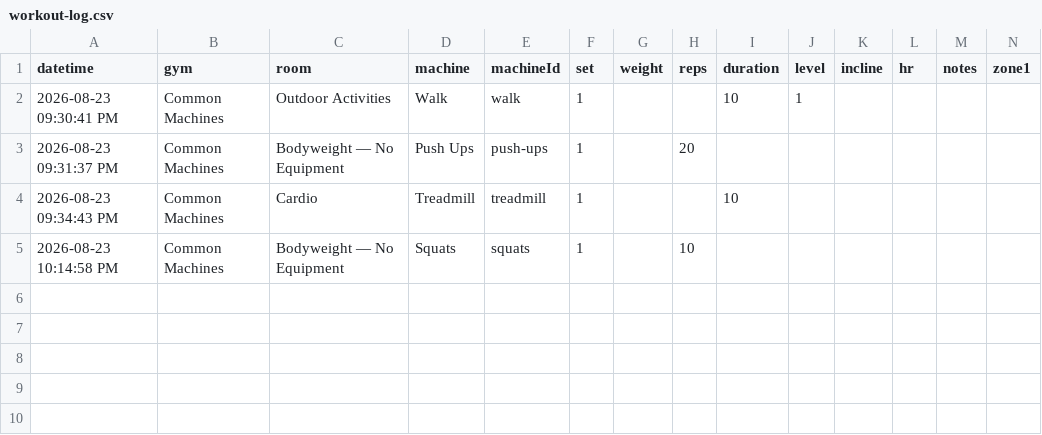
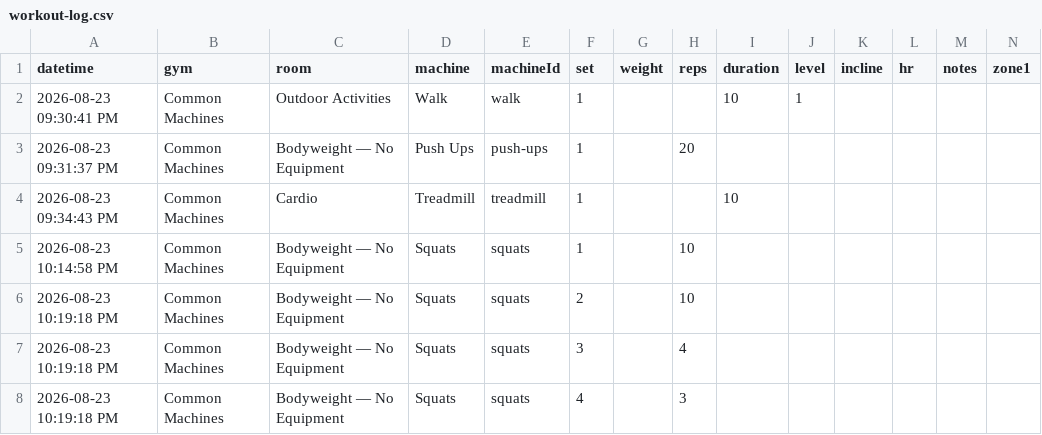
Before and after one commit to chromacole/logtrim, a CSV file: workout-log.csv, drawn as a sheet; only a part is shown; rows hold the shown columns only; the diff names each change by its address in the sheet, - before the commit and + after, or states it on an @@ line.

Commit message:
Update workout log CSV

```diff
--- a/workout-log.csv
+++ b/workout-log.csv
+row 6: 2026-08-23 10:19:18 PM | Common Machines | Bodyweight — No Equipment | Squats | squats | 2 |  | 10
+row 7: 2026-08-23 10:19:18 PM | Common Machines | Bodyweight — No Equipment | Squats | squats | 3 |  | 4
+row 8: 2026-08-23 10:19:18 PM | Common Machines | Bodyweight — No Equipment | Squats | squats | 4 |  | 3
```
